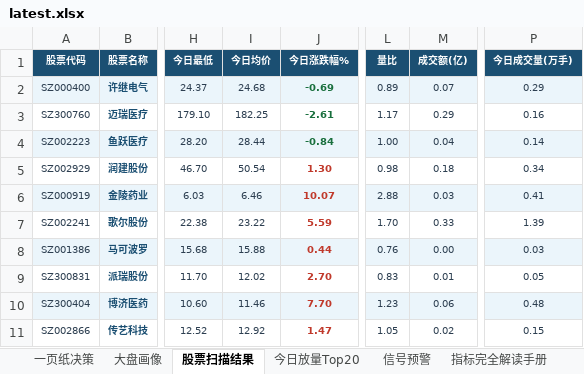
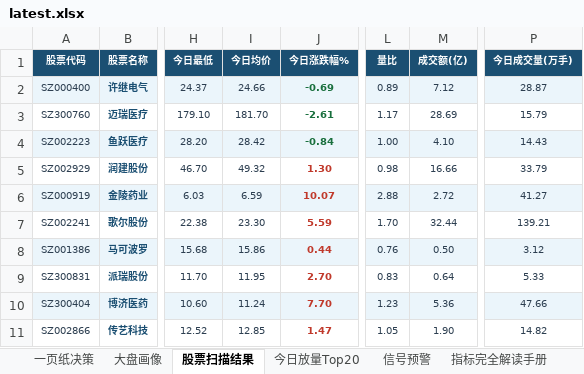
Before and after one commit to gaoyouxiaochao/stock-scanner-v79, an Excel workbook: results/latest.xlsx, sheet 股票扫描结果, drawn as a sheet; only a part is shown, gaps mark what is left out; values as stored, in another font and other column widths than the file's, no borders; conditional formats not drawn; the diff covers the shown part only; the diff names each change by its address in the sheet, - before the commit and + after, or states it on an @@ line.

```diff
--- a/results/latest.xlsx (sheet 股票扫描结果)
+++ b/results/latest.xlsx (sheet 股票扫描结果)
-I2 (今日均价): 24.68
+I2 (今日均价): 24.66
-M2 (成交额(亿)): 0.07
+M2 (成交额(亿)): 7.12
-P2 (今日成交量(万手)): 0.29
+P2 (今日成交量(万手)): 28.87
-I3 (今日均价): 182.25
+I3 (今日均价): 181.70
-M3 (成交额(亿)): 0.29
+M3 (成交额(亿)): 28.69
-P3 (今日成交量(万手)): 0.16
+P3 (今日成交量(万手)): 15.79
-I4 (今日均价): 28.44
+I4 (今日均价): 28.42
-M4 (成交额(亿)): 0.04
+M4 (成交额(亿)): 4.10
-P4 (今日成交量(万手)): 0.14
+P4 (今日成交量(万手)): 14.43
-I5 (今日均价): 50.54
+I5 (今日均价): 49.32
-M5 (成交额(亿)): 0.18
+M5 (成交额(亿)): 16.66
-P5 (今日成交量(万手)): 0.34
+P5 (今日成交量(万手)): 33.79
-I6 (今日均价): 6.46
+I6 (今日均价): 6.59
-M6 (成交额(亿)): 0.03
+M6 (成交额(亿)): 2.72
-P6 (今日成交量(万手)): 0.41
+P6 (今日成交量(万手)): 41.27
-I7 (今日均价): 23.22
+I7 (今日均价): 23.30
-M7 (成交额(亿)): 0.33
+M7 (成交额(亿)): 32.44
-P7 (今日成交量(万手)): 1.39
+P7 (今日成交量(万手)): 139.21
-I8 (今日均价): 15.88
+I8 (今日均价): 15.86
-M8 (成交额(亿)): 0.00
+M8 (成交额(亿)): 0.50
-P8 (今日成交量(万手)): 0.03
+P8 (今日成交量(万手)): 3.12
-I9 (今日均价): 12.02
+I9 (今日均价): 11.95
-M9 (成交额(亿)): 0.01
+M9 (成交额(亿)): 0.64
-P9 (今日成交量(万手)): 0.05
+P9 (今日成交量(万手)): 5.33
-I10 (今日均价): 11.46
+I10 (今日均价): 11.24
-M10 (成交额(亿)): 0.06
+M10 (成交额(亿)): 5.36
-P10 (今日成交量(万手)): 0.48
+P10 (今日成交量(万手)): 47.66
-I11 (今日均价): 12.92
+I11 (今日均价): 12.85
-M11 (成交额(亿)): 0.02
+M11 (成交额(亿)): 1.90
-P11 (今日成交量(万手)): 0.15
+P11 (今日成交量(万手)): 14.82
```
Also changed, not shown: 85 edited cells elsewhere in this sheet, sheet 大盘画像, 1 other file.
